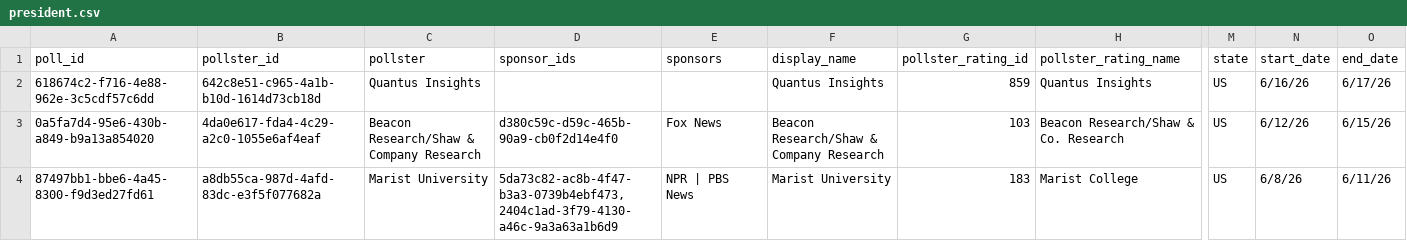
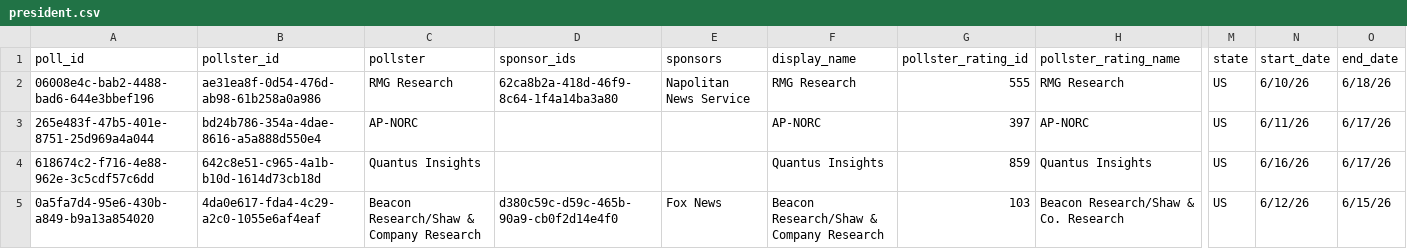
Before and after one commit to davidmold/spockpoll, a CSV file: president.csv, drawn as a sheet; only a part is shown, gaps mark what is left out; the shorter side is filled out with more unchanged rows; rows hold the shown columns only; the diff names each change by its address in the sheet, - before the commit and + after, or states it on an @@ line.

```diff
--- a/president.csv
+++ b/president.csv
+row 2: 06008e4c-bab2-4488-bad6-644e3bbef196 | ae31ea8f-0d54-476d-ab98-61b258a0a986 | RMG Research | 62ca8b2a-418d-46f9-8c64-1f4a14ba3a80 | Napolitan News Service | RMG Research | 555 | RMG Research | US | 6/10/26 | 6/18/26
+row 3: 265e483f-47b5-401e-8751-25d969a4a044 | bd24b786-354a-4dae-8616-a5a888d550e4 | AP-NORC |  |  | AP-NORC | 397 | AP-NORC | US | 6/11/26 | 6/17/26
```
